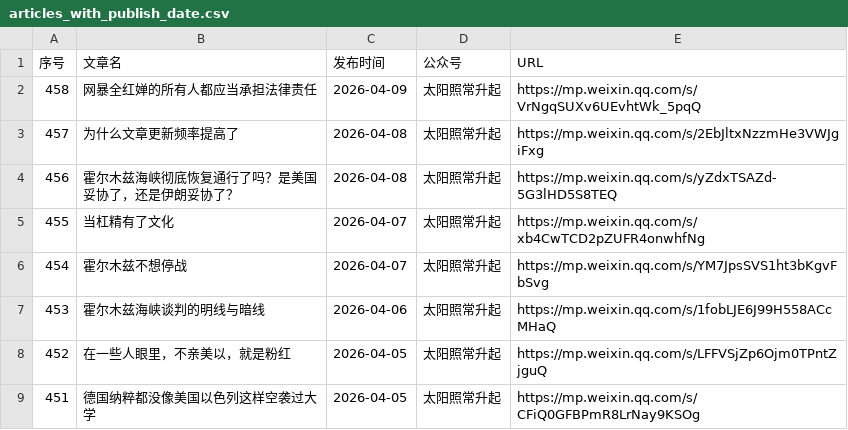
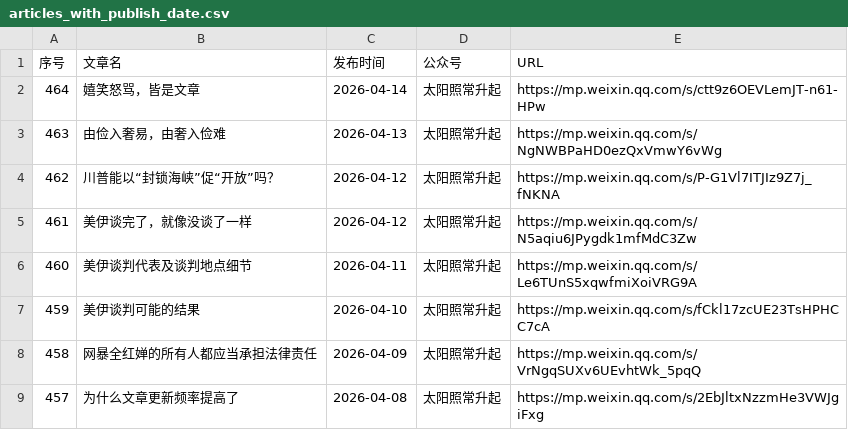
Before and after one commit to 531014023/myself_skills_backup, a CSV file: wechat-article-fetcher/scripts/articles_with_publish_date.csv, drawn as a sheet; only a part is shown; the shorter side is filled out with more unchanged rows; the diff names each change by its address in the sheet, - before the commit and + after, or states it on an @@ line.

```diff
--- a/wechat-article-fetcher/scripts/articles_with_publish_date.csv
+++ b/wechat-article-fetcher/scripts/articles_with_publish_date.csv
+row 2: 464 | 嬉笑怒骂，皆是文章 | 2026-04-14 | 太阳照常升起 | https://mp.weixin.qq.com/s/ctt9z6OEVLemJT-n61-HPw
+row 3: 463 | 由俭入奢易，由奢入俭难 | 2026-04-13 | 太阳照常升起 | https://mp.weixin.qq.com/s/NgNWBPaHD0ezQxVmwY6vWg
+row 4: 462 | 川普能以“封锁海峡”促“开放”吗？ | 2026-04-12 | 太阳照常升起 | https://mp.weixin.qq.com/s/P-G1Vl7ITJIz9Z7j_fNKNA
+row 5: 461 | 美伊谈完了，就像没谈了一样 | 2026-04-12 | 太阳照常升起 | https://mp.weixin.qq.com/s/N5aqiu6JPygdk1mfMdC3Zw
+row 6: 460 | 美伊谈判代表及谈判地点细节 | 2026-04-11 | 太阳照常升起 | https://mp.weixin.qq.com/s/Le6TUnS5xqwfmiXoiVRG9A
+row 7: 459 | 美伊谈判可能的结果 | 2026-04-10 | 太阳照常升起 | https://mp.weixin.qq.com/s/fCkl17zcUE23TsHPHCC7cA
```
Also changed, not shown: 31 other files.
